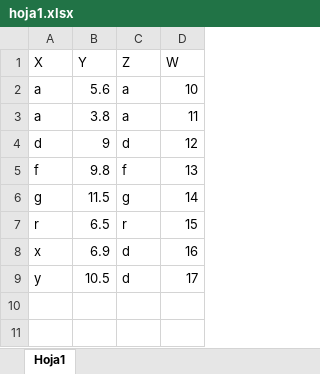
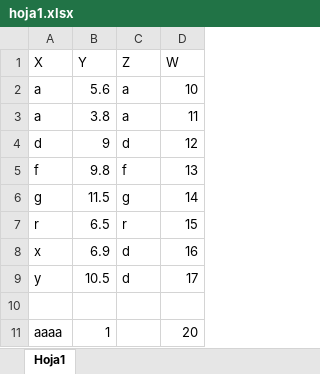
Before and after one commit to unalmdei/repositorio1, an Excel workbook: hoja1.xlsx, sheet Hoja1, drawn as a sheet; values as stored, in another font and other column widths than the file's, no borders; the diff names each change by its address in the sheet, - before the commit and + after, or states it on an @@ line.

Commit message:
editando última línea excel desde la rama1

```diff
--- a/hoja1.xlsx (sheet Hoja1)
+++ b/hoja1.xlsx (sheet Hoja1)
+row 10: (empty)
+row 11: aaaa | 1 |  | 20
```
